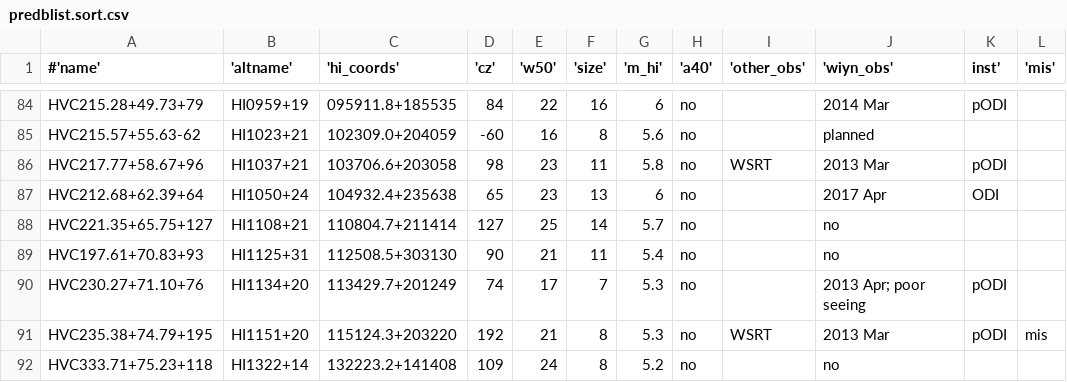
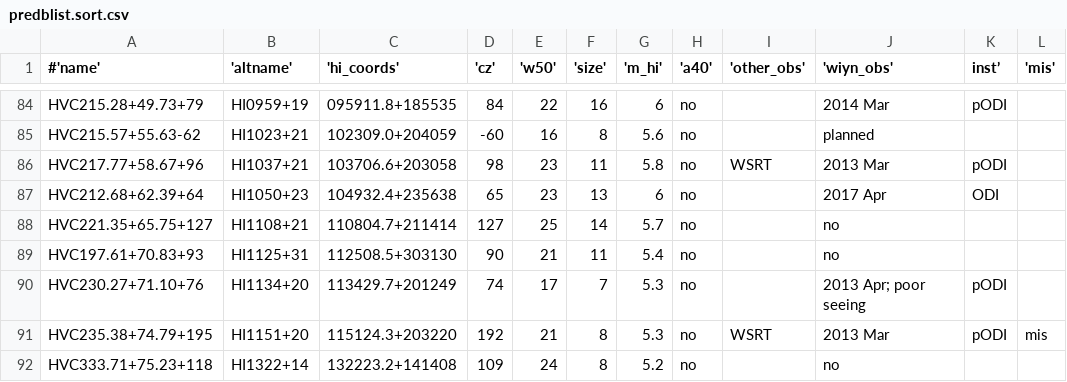
Before and after one commit to bjanesh/uchvc-tools, a CSV file: predblist.sort.csv, drawn as a sheet; only a part is shown, gaps mark what is left out; the diff names each change by its address in the sheet, - before the commit and + after, or states it on an @@ line.

Commit message:
other small changes

```diff
--- a/predblist.sort.csv
+++ b/predblist.sort.csv
-B87 ('altname'): HI1050+24
+B87 ('altname'): HI1050+23
```
Also changed, not shown: 7 other files.
